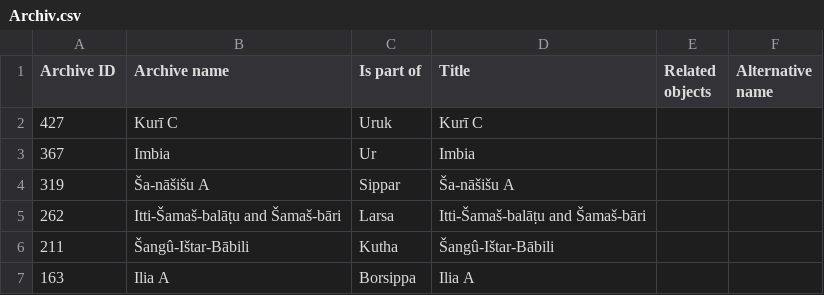
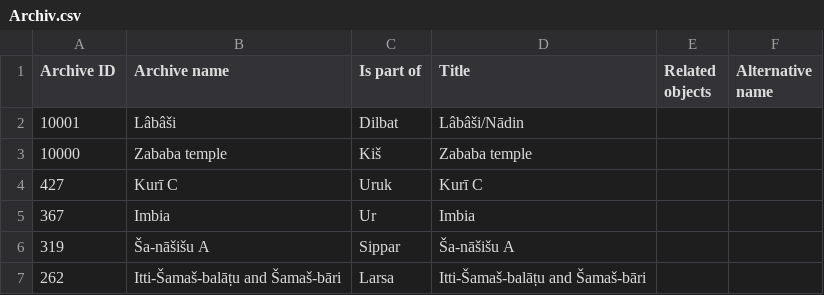
Before and after one commit to acdh-oeaw/nabucco, a CSV file: data/csv/Archiv.csv, drawn as a sheet; only a part is shown; the shorter side is filled out with more unchanged rows.

```diff
--- a/data/csv/Archiv.csv
+++ b/data/csv/Archiv.csv
@@ -1,2 +1,4 @@
 Archive ID,Archive name,Is part of,Title,Related objects,Alternative name
+10001,Lâbâši,Dilbat,Lâbâši/Nādin,,
+10000,Zababa temple,Kiš,Zababa temple,,
 427,Kurī C,Uruk,Kurī C,,
```
Also changed, not shown: 7 other files.
